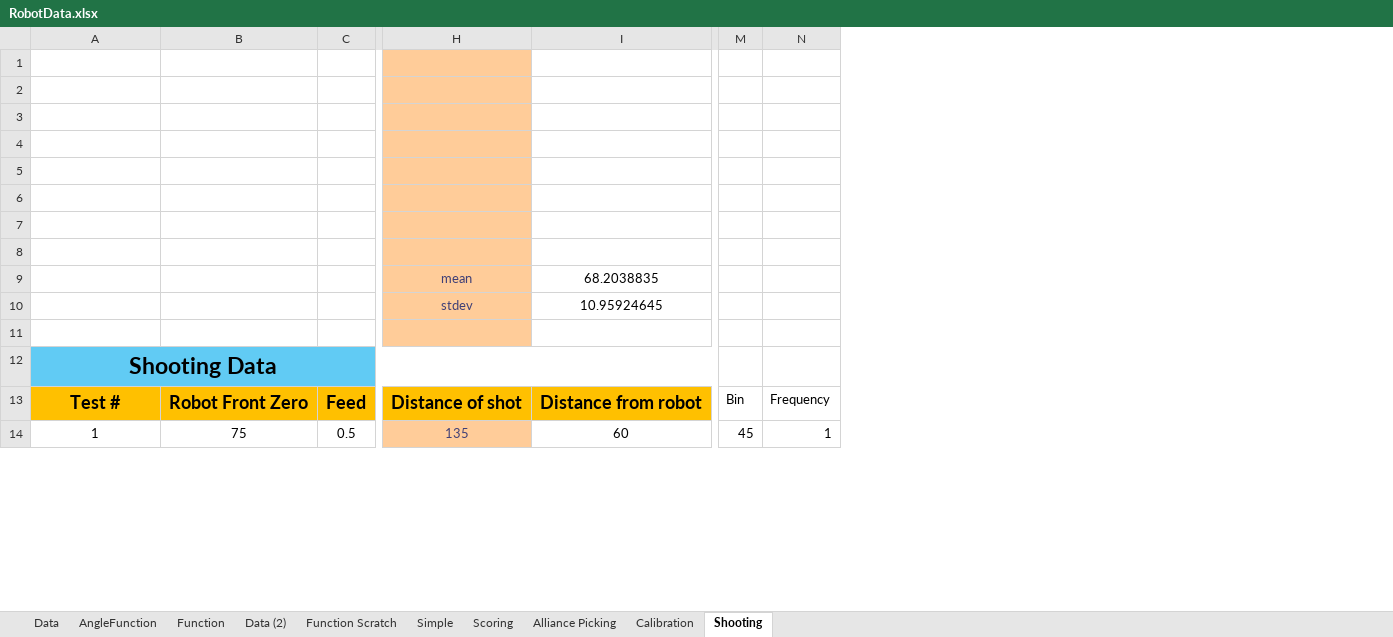
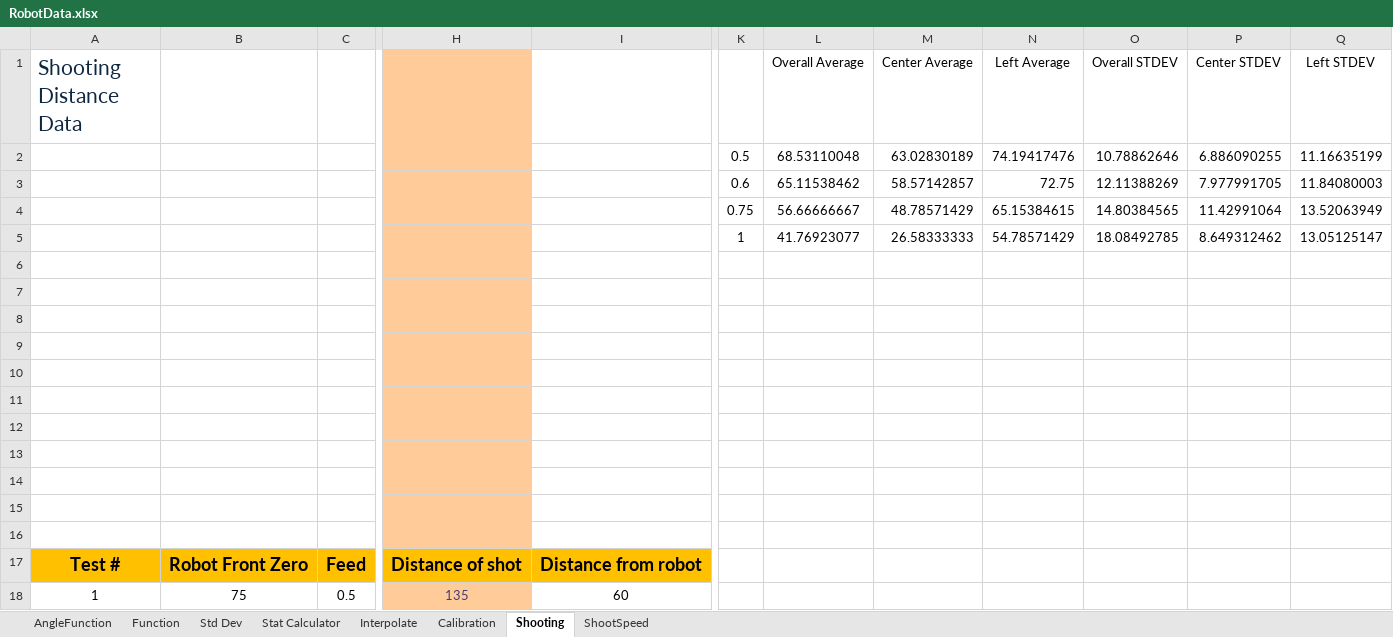
Before and after one commit to HashtagPhysics/robotics-2026, an Excel workbook: RobotData.xlsx, sheet Shooting, drawn as a sheet; only a part is shown, gaps mark what is left out; values as stored, in another font and other column widths than the file's, no borders; charts and pictures not drawn; removed rows and columns are numbered as before the commit, all else as after; rows hold the shown columns only; the diff covers the shown part only; the diff names each change by its address in the sheet, - before the commit and + after, or states it on an @@ line.

Commit message:
Data file updated

```diff
--- a/RobotData.xlsx (sheet Shooting)
+++ b/RobotData.xlsx (sheet Shooting)
-sheet tab: Data
-sheet tab: Data (2)
-sheet tab: Function Scratch
-sheet tab: Simple
-sheet tab: Scoring
-sheet tab: Alliance Picking
+sheet tab: Std Dev
+sheet tab: Stat Calculator
+sheet tab: Interpolate
+sheet tab: ShootSpeed
-column M, rows 13-14: Bin | 45
-column N, rows 13-14: Frequency | 1
+column K, rows 2-5: 0.5 | 0.6 | 0.75 | 1
+column L (Overall Average), rows 2-5: 68.53110048 | 65.11538462 | 56.66666667 | 41.76923077
+column M (Center Average), rows 2-5: 63.02830189 | 58.57142857 | 48.78571429 | 26.58333333
+column N (Left Average), rows 2-5: 74.19417476 | 72.75 | 65.15384615 | 54.78571429
+column O (Overall STDEV), rows 2-5: 10.78862646 | 12.11388269 | 14.80384565 | 18.08492785
+column P (Center STDEV), rows 2-5: 6.886090255 | 7.977991705 | 11.42991064 | 8.649312462
+column Q (Left STDEV), rows 2-5: 11.16635199 | 11.84080003 | 13.52063949 | 13.05125147
-row 1: (empty)
+row 1: Shooting Distance Data |  |  |  |  |  | Overall Average | Center Average | Left Average | Overall STDEV | Center STDEV | Left STDEV
-row 2: (empty)
+row 2:  |  |  |  |  | 0.5 | 68.53110048 | 63.02830189 | 74.19417476 | 10.78862646 | 6.886090255 | 11.16635199
-row 3: (empty)
+row 3:  |  |  |  |  | 0.6 | 65.11538462 | 58.57142857 | 72.75 | 12.11388269 | 7.977991705 | 11.84080003
-row 4: (empty)
+row 4:  |  |  |  |  | 0.75 | 56.66666667 | 48.78571429 | 65.15384615 | 14.80384565 | 11.42991064 | 13.52063949
-row 5: (empty)
+row 5:  |  |  |  |  | 1 | 41.76923077 | 26.58333333 | 54.78571429 | 18.08492785 | 8.649312462 | 13.05125147
-row 9:  |  |  | mean | 68.2038835
+row 9: (empty)
-row 10:  |  |  | stdev | 10.95924645
+row 10: (empty)
+row 11: (empty)
+row 12: (empty)
+row 13: (empty)
+row 14: (empty)
@@ column A (Shooting Distance Data) renumbered in row 16 @@
-A16:C16 fill: #61CBF4
+A16:C16 fill: none
-A12:I12 merged
-H16 fill: #61CBF4
+H16 fill: #FFCC99
-I16 fill: #61CBF4
+I16 fill: none
```
Also changed, not shown: 2 removed columns and cell formats elsewhere in this sheet, formulas that keep their value, charts or pictures, 1 other file.
